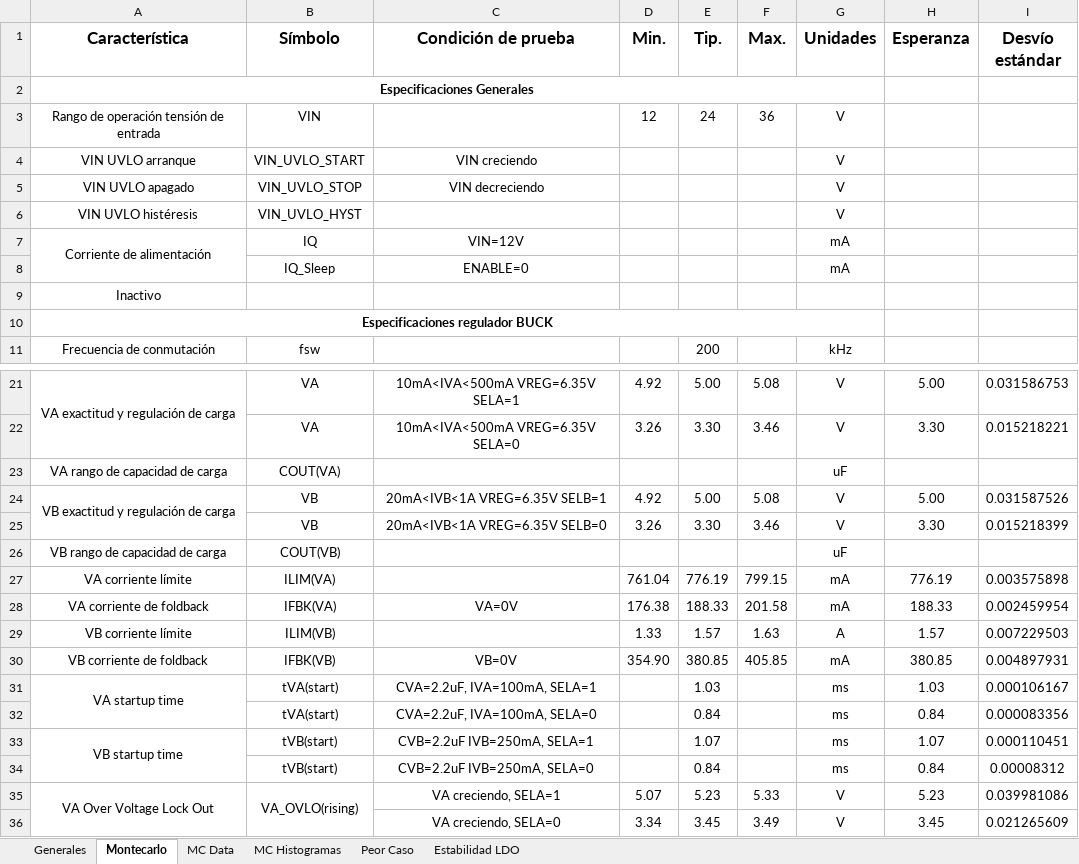
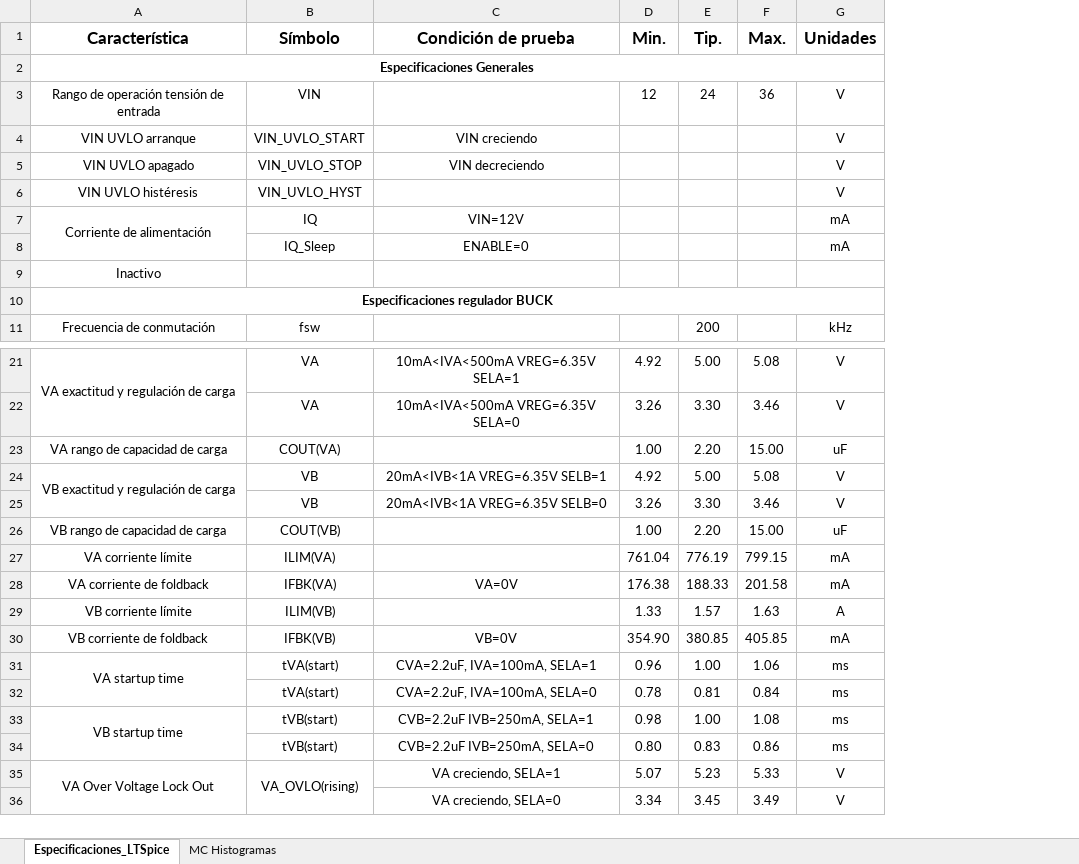
Before and after one commit to agustin58ruiz/DISE-O_CIRCUITOS_ELECTRONICOS_1C_2022, an Excel workbook: Especificaciones.xlsx, sheet Especificaciones_LTSpice, drawn as a sheet; only a part is shown, gaps mark what is left out; values as stored, in another font and other column widths than the file's, no borders; the diff covers the shown part only; the diff names each change by its address in the sheet, - before the commit and + after, or states it on an @@ line.

```diff
--- a/Especificaciones.xlsx (sheet Especificaciones_LTSpice)
+++ b/Especificaciones.xlsx (sheet Especificaciones_LTSpice)
-sheet tab: Montecarlo
+sheet tab: Especificaciones_LTSpice
-sheet tab: Generales
@@ sheet tab hidden: MC Data @@
@@ sheet tab hidden: Peor Caso @@
@@ sheet tab hidden: Estabilidad LDO @@
@@ column H (Esperanza) hidden, rows 21-36: 5.00 | 3.30 |  | 5.00 | 3.30 |  | 776.19 | 188.33 | 1.57 | 380.85 | 1.03 | 0.84 | 1.07 | 0.84 | 5.23 | 3.45 @@
@@ column I (Desvío estándar) hidden, rows 21-36: 0.031586753 | 0.015218221 |  | 0.031587526 | 0.015218399 |  | 0.003575898 | 0.002459954 | 0.007229503 | 0.004897931 | 0.000106167 | 0.000083356 | 0.000110451 | 0.00008312 | 0.039981086 | 0.021265609 @@
-D23 (Min.): (empty)
+D23 (Min.): 1.00
-E23 (Tip.): (empty)
+E23 (Tip.): 2.20
-F23 (Max.): (empty)
+F23 (Max.): 15.00
-D26 (Min.): (empty)
+D26 (Min.): 1.00
-E26 (Tip.): (empty)
+E26 (Tip.): 2.20
-F26 (Max.): (empty)
+F26 (Max.): 15.00
-D31 (Min.): (empty)
+D31 (Min.): 0.96
-E31 (Tip.): 1.03
+E31 (Tip.): 1.00
-F31 (Max.): (empty)
+F31 (Max.): 1.06
-D32 (Min.): (empty)
+D32 (Min.): 0.78
-E32 (Tip.): 0.84
+E32 (Tip.): 0.81
-F32 (Max.): (empty)
+F32 (Max.): 0.84
-D33 (Min.): (empty)
+D33 (Min.): 0.98
-E33 (Tip.): 1.07
+E33 (Tip.): 1.00
-F33 (Max.): (empty)
+F33 (Max.): 1.08
-D34 (Min.): (empty)
+D34 (Min.): 0.80
-E34 (Tip.): 0.84
+E34 (Tip.): 0.83
-F34 (Max.): (empty)
+F34 (Max.): 0.86
```
Also changed, not shown: 5 removed rows elsewhere in this sheet, hidden cells, charts or pictures, 2 other files.
